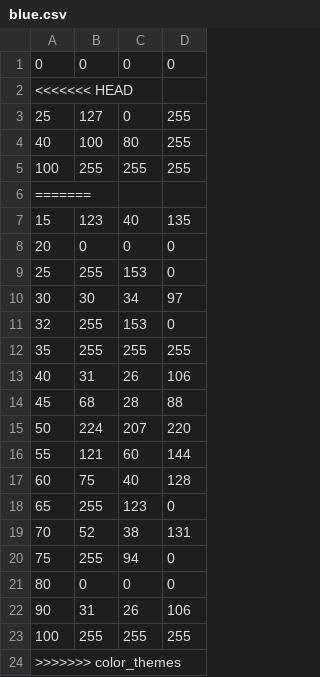
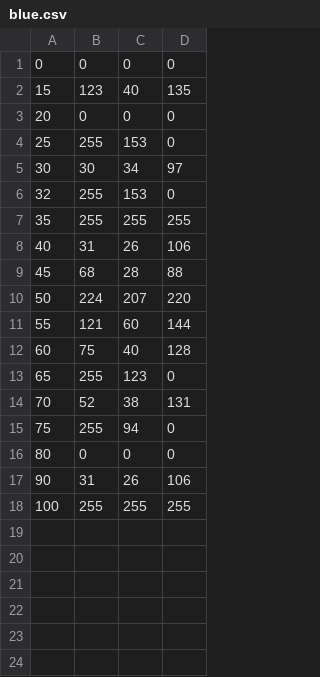
Before and after one commit to ccmagruder/symmetry, a CSV file: config/blue.csv, drawn as a sheet.

Commit message:
rename : config/*.csv snake case

```diff
--- a/config/blue.csv
+++ b/config/blue.csv
@@ -1,7 +1,2 @@
 0, 0, 0, 0
-<<<<<<< HEAD
-25, 127, 0, 255
-40, 100, 80, 255
-100, 255, 255, 255
-=======
 15, 123, 40, 135
@@ -23,2 +18 @@
 100,	255, 255, 255
->>>>>>> color_themes
```
Also changed, not shown: 59 other files.
